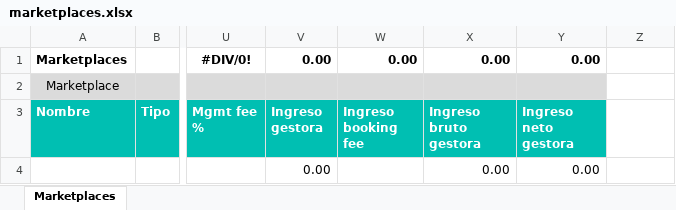
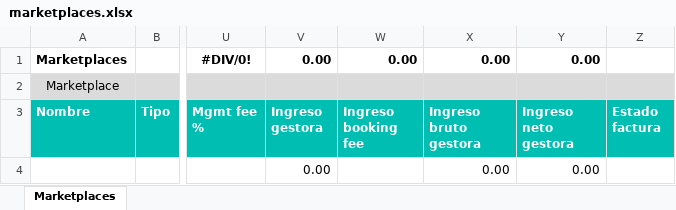
Before and after one commit to alejandro-andre/cotown-back, an Excel workbook: app/templates/report/marketplaces.xlsx, sheet Marketplaces, drawn as a sheet; only a part is shown, gaps mark what is left out; values as stored, in another font and other column widths than the file's, no borders; conditional formats not drawn; the diff names each change by its address in the sheet, - before the commit and + after, or states it on an @@ line.

Commit message:
Marketplace fix

```diff
--- a/app/templates/report/marketplaces.xlsx (sheet Marketplaces)
+++ b/app/templates/report/marketplaces.xlsx (sheet Marketplaces)
-Z2 fill: none
+Z2 fill: #DBDBDB
-Z3: (empty)
+Z3: Estado factura
-Z3 fill: none
+Z3 fill: #00BFB2
```
Also changed, not shown: 2 other files.
